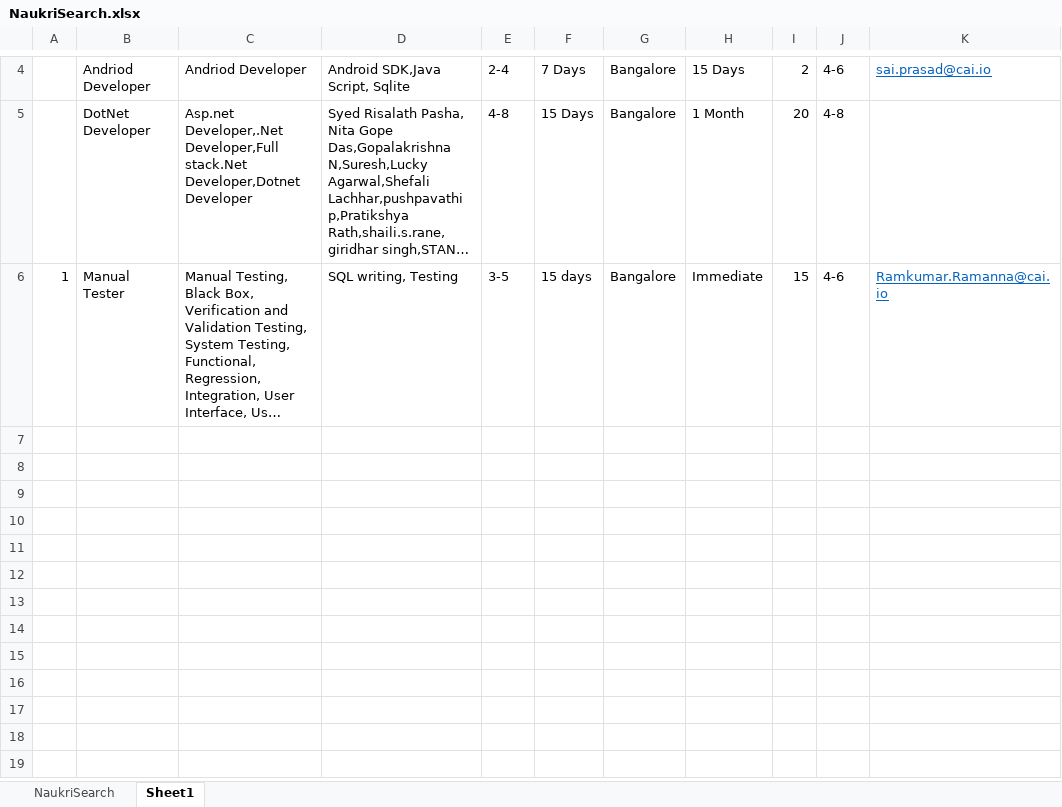
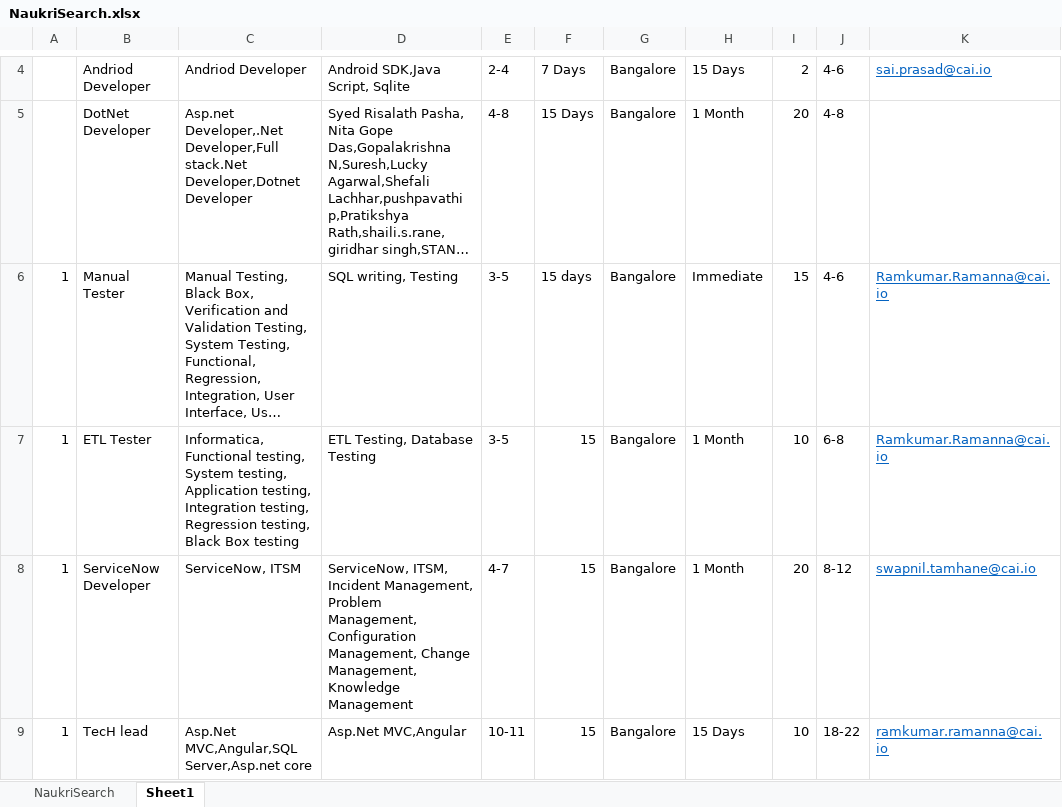
Before and after one commit to sunsiva/RPA-UiPath, an Excel workbook: Naukri_REFramework/Result/NaukriSearch.xlsx, sheet Sheet1, drawn as a sheet; only a part is shown, gaps mark what is left out; long unchanged cells end in …; values as stored, in another font and other column widths than the file's, no borders; the diff names each change by its address in the sheet, - before the commit and + after, or states it on an @@ line.

```diff
--- a/Naukri_REFramework/Result/NaukriSearch.xlsx (sheet Sheet1)
+++ b/Naukri_REFramework/Result/NaukriSearch.xlsx (sheet Sheet1)
+row 7: 1 | ETL Tester | Informatica, Functional testing, System testing, Application testing, Integration testing, Regression testing, Black Box testing | ETL Testing, Database Testing | 3-5 | 15 | Bangalore | 1 Month | 10 | 6-8 | Ramkumar.Ramanna@cai.io
+row 8: 1 | ServiceNow Developer | ServiceNow, ITSM | ServiceNow, ITSM, Incident Management, Problem Management, Configuration Management, Change Management, Knowledge Management | 4-7 | 15 | Bangalore | 1 Month | 20 | 8-12 | swapnil.tamhane@cai.io
+row 9: 1 | TecH lead | Asp.Net MVC,Angular,SQL Server,Asp.net core | Asp.Net MVC,Angular | 10-11 | 15 | Bangalore | 15 Days | 10 | 18-22 | ramkumar.ramanna@cai.io
```
Also changed, not shown: sheet NaukriSearch, Naukri_REFramework/Data/Config.xlsx, 34 other files.
